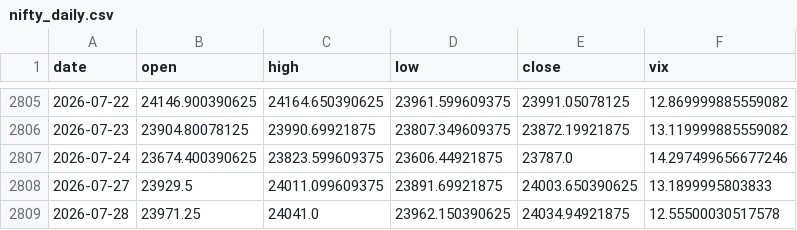
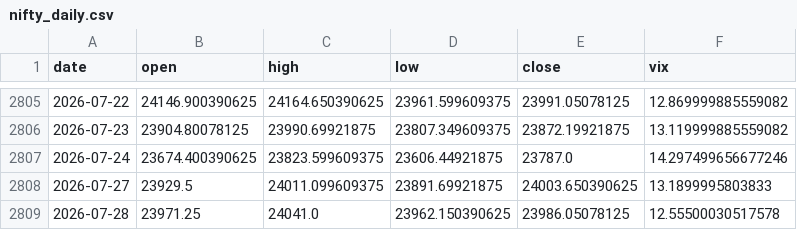
Before and after one commit to pravindev666/SpreadGuard-V24-Algorithmic-Nifty-Options-Engine, a CSV file: data/nifty_daily.csv, drawn as a sheet; only a part is shown, gaps mark what is left out.

```diff
--- a/data/nifty_daily.csv
+++ b/data/nifty_daily.csv
@@ -2808,2 +2808,2 @@ date,open,high,low,close,vix
 2026-07-27,23929.5,24011.099609375,23891.69921875,24003.650390625,13.1899995803833
-2026-07-28,23971.25,24041.0,23962.150390625,24034.94921875,12.55500030517578
+2026-07-28,23971.25,24041.0,23962.150390625,23986.05078125,12.55500030517578
```
Also changed, not shown: 2 other files.
